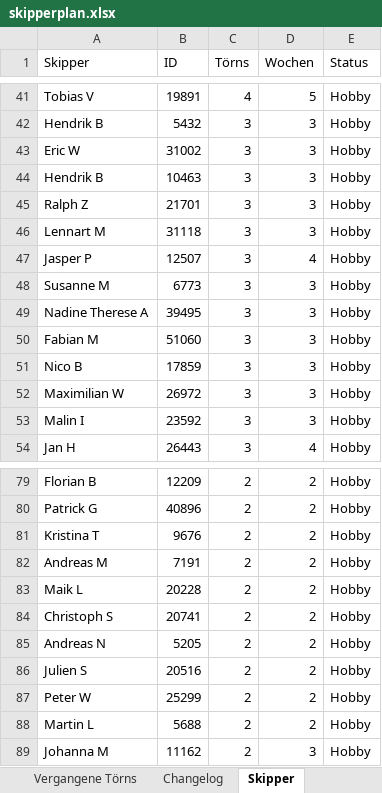
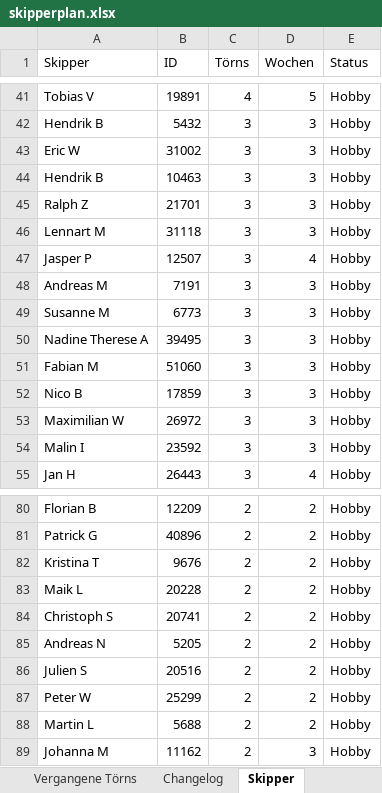
Before and after one commit to WolkeYachting/Skipperplan, an Excel workbook: skipperplan.xlsx, sheet Skipper, drawn as a sheet; only a part is shown, gaps mark what is left out; values as stored, in another font and other column widths than the file's, no cell formats; removed rows and columns are numbered as before the commit, all else as after; the diff names each change by its address in the sheet, - before the commit and + after, or states it on an @@ line.

Commit message:
Skipperplan: 04.08.2026 03:01 UTC

```diff
--- a/skipperplan.xlsx (sheet Skipper)
+++ b/skipperplan.xlsx (sheet Skipper)
+row 48: Andreas M | 7191 | 3 | 3 | Hobby
-row 82: Andreas M | 7191 | 2 | 2 | Hobby
```
Also changed, not shown: sheet Segelreisen, sheet Changelog, cell formats.
